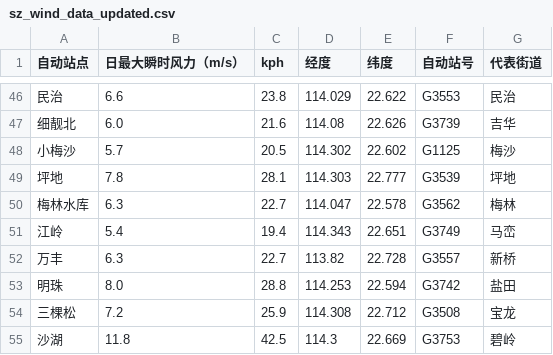
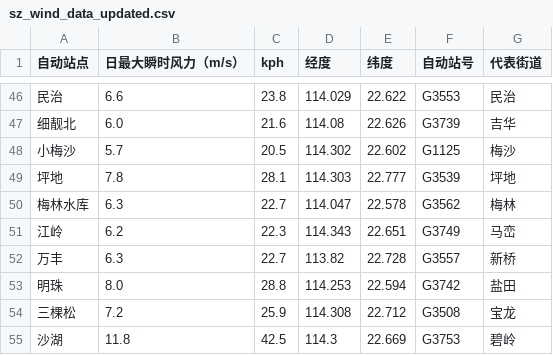
Before and after one commit to HollowXtra/Storm-Inc-Recoded, a CSV file: sz_wind_data_updated.csv, drawn as a sheet; only a part is shown, gaps mark what is left out; the diff covers the shown part only.

```diff
--- a/sz_wind_data_updated.csv
+++ b/sz_wind_data_updated.csv
@@ -50,3 +50,3 @@
 梅林水库,6.3,22.7,114.047,22.578,G3562,梅林
-江岭,5.4,19.4,114.343,22.651,G3749,马峦
+江岭,6.2,22.3,114.343,22.651,G3749,马峦
 万丰,6.3,22.7,113.82,22.728,G3557,新桥
```
Also changed, not shown: 24 edited cells elsewhere in this file.
